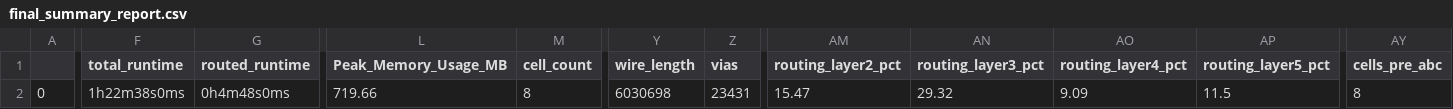
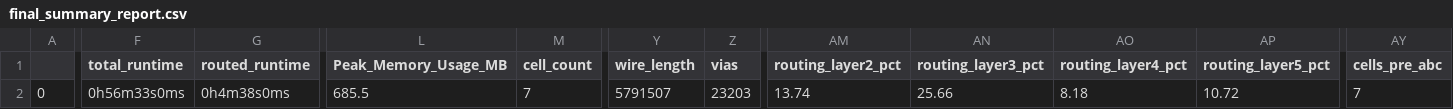
Before and after one commit to Janavind/All_macros, a CSV file: signoff/user_project_wrapper/final_summary_report.csv, drawn as a sheet; only a part is shown, gaps mark what is left out; the diff names each change by its address in the sheet, - before the commit and + after, or states it on an @@ line.

Commit message:
modified:   def/user_project_wrapper.def 	modified:   gds/user_project_wrapper.gds.gz 	modified:   lef/user_project_wrapper.lef 	modified:   mag/user_project_wrapper.mag 	modified:   maglef/user_project_wrapper.mag 	modified:   openlane/user_project_wrapper/config.tcl 	modified:   openlane/user_project_wrapper/macro.cfg 	modified:   sdc/user_project_wrapper.sdc 	modified:   sdf/user_project_wrapper.sdf 	modified:   signoff/user_project_wrapper/final_summary_report.csv 	modified:   spef/user_project_wrapper.spef 	modified:   spi/lvs/user_project_wrapper.spice 	modified:   verilog/gl/user_project_wrapper.v 	modified:   verilog/rtl/user_project_wrapper.v

```diff
--- a/signoff/user_project_wrapper/final_summary_report.csv
+++ b/signoff/user_project_wrapper/final_summary_report.csv
-F2 (total_runtime): 1h22m38s0ms
+F2 (total_runtime): 0h56m33s0ms
-G2 (routed_runtime): 0h4m48s0ms
+G2 (routed_runtime): 0h4m38s0ms
-L2 (Peak_Memory_Usage_MB): 719.66
+L2 (Peak_Memory_Usage_MB): 685.5
-M2 (cell_count): 8
+M2 (cell_count): 7
-Y2 (wire_length): 6030698
+Y2 (wire_length): 5791507
-Z2 (vias): 23431
+Z2 (vias): 23203
-AM2 (routing_layer2_pct): 15.47
+AM2 (routing_layer2_pct): 13.74
-AN2 (routing_layer3_pct): 29.32
+AN2 (routing_layer3_pct): 25.66
-AO2 (routing_layer4_pct): 9.09
+AO2 (routing_layer4_pct): 8.18
-AP2 (routing_layer5_pct): 11.5
+AP2 (routing_layer5_pct): 10.72
-AY2 (cells_pre_abc): 8
+AY2 (cells_pre_abc): 7
```
Also changed, not shown: 13 other files.
